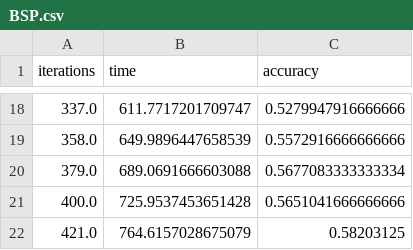
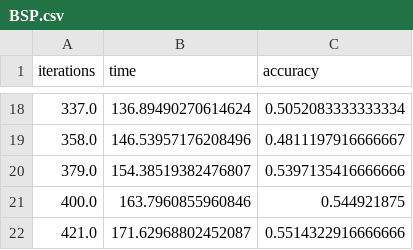
Before and after one commit to 1926627357/KINGHQ, a CSV file: log/BSP.csv, drawn as a sheet; only a part is shown, gaps mark what is left out; the diff covers the shown part only.

```diff
--- a/log/BSP.csv
+++ b/log/BSP.csv
@@ -18,5 +18,5 @@ iterations,time,accuracy
-337.0,611.7717201709747,0.5279947916666666
-358.0,649.9896447658539,0.5572916666666666
-379.0,689.0691666603088,0.5677083333333334
-400.0,725.9537453651428,0.5651041666666666
-421.0,764.6157028675079,0.58203125
+337.0,136.89490270614624,0.5052083333333334
+358.0,146.53957176208496,0.4811197916666667
+379.0,154.38519382476807,0.5397135416666666
+400.0,163.7960855960846,0.544921875
+421.0,171.62968802452087,0.5514322916666666
```
Also changed, not shown: 31 edited cells elsewhere in this file, 6 other files.
